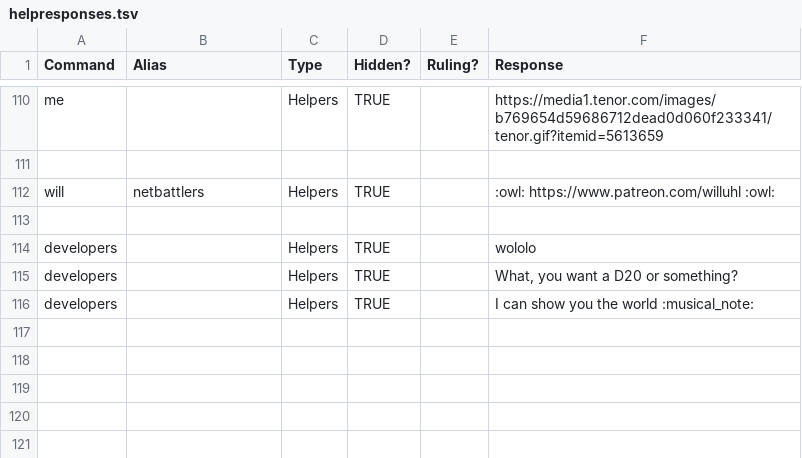
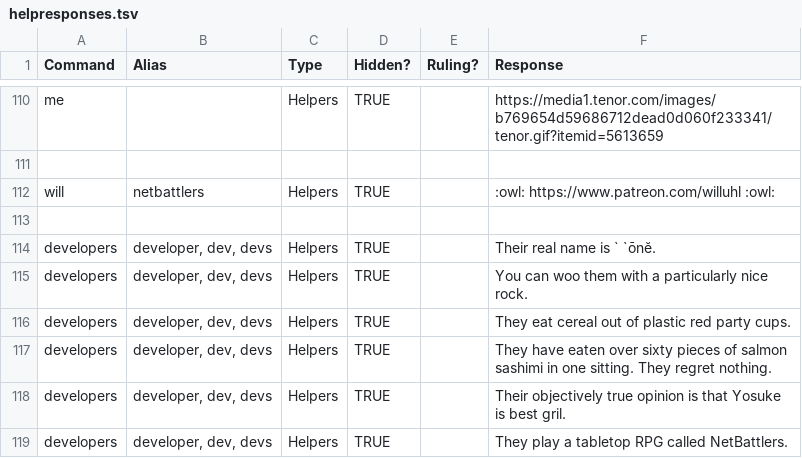
Before and after one commit to gskbladez/PROGBOT_CODE_DUMP, a TSV file: helpresponses.tsv, drawn as a sheet; only a part is shown, gaps mark what is left out.

Commit message:
parity, ignore

```diff
--- a/helpresponses.tsv
+++ b/helpresponses.tsv
@@ -113,4 +113,7 @@ will	netbattlers	Helpers	TRUE		:owl: https://www.patreon.com/willuhl :owl:
 
-developers		Helpers	TRUE		wololo
-developers		Helpers	TRUE		What, you want a D20 or something?
-developers		Helpers	TRUE		I can show you the world :musical_note:
+developers	developer, dev, devs	Helpers	TRUE		Their real name is ` `ōnĕ.
+developers	developer, dev, devs	Helpers	TRUE		You can woo them with a particularly nice rock.
+developers	developer, dev, devs	Helpers	TRUE		They eat cereal out of plastic red party cups.
+developers	developer, dev, devs	Helpers	TRUE		They have eaten over sixty pieces of salmon sashimi in one sitting. They regret nothing.
+developers	developer, dev, devs	Helpers	TRUE		Their objectively true opinion is that Yosuke is best gril.
+developers	developer, dev, devs	Helpers	TRUE		They play a tabletop RPG called NetBattlers.
```
